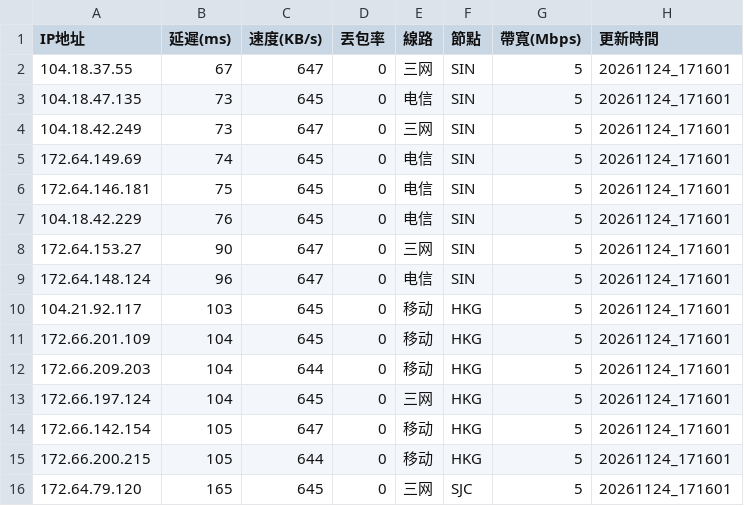
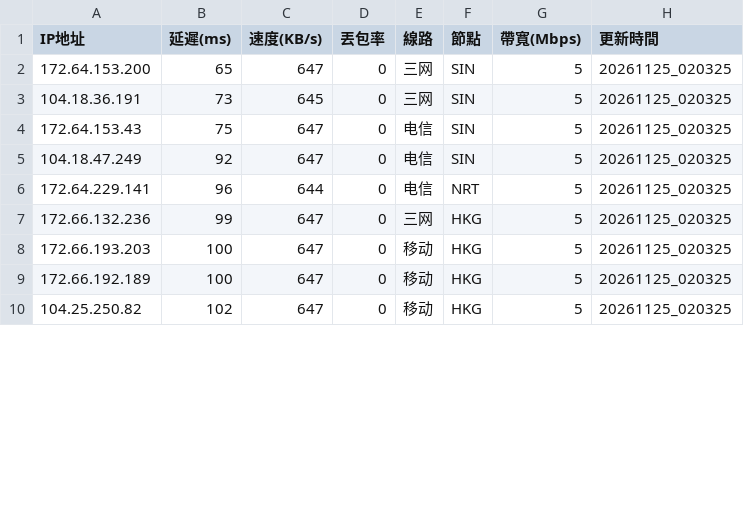
Before and after one commit to ssroom/ydltdx, a CSV file: data/current.csv, drawn as a sheet; only a part is shown; the diff covers the shown part only.

```diff
--- a/data/current.csv
+++ b/data/current.csv
@@ -1,16 +1,10 @@
 IP地址,延遲(ms),速度(KB/s),丟包率,線路,節點,帶寬(Mbps),更新時間
-104.18.37.55,67,647,0,三网,SIN,5,20261124_171601
-104.18.47.135,73,645,0,电信,SIN,5,20261124_171601
-104.18.42.249,73,647,0,三网,SIN,5,20261124_171601
-172.64.149.69,74,645,0,电信,SIN,5,20261124_171601
-172.64.146.181,75,645,0,电信,SIN,5,20261124_171601
-104.18.42.229,76,645,0,电信,SIN,5,20261124_171601
-172.64.153.27,90,647,0,三网,SIN,5,20261124_171601
-172.64.148.124,96,647,0,电信,SIN,5,20261124_171601
-104.21.92.117,103,645,0,移动,HKG,5,20261124_171601
-172.66.201.109,104,645,0,移动,HKG,5,20261124_171601
-172.66.209.203,104,644,0,移动,HKG,5,20261124_171601
-172.66.197.124,104,645,0,三网,HKG,5,20261124_171601
-172.66.142.154,105,647,0,移动,HKG,5,20261124_171601
-172.66.200.215,105,644,0,移动,HKG,5,20261124_171601
-172.64.79.120,165,645,0,三网,SJC,5,20261124_171601
+172.64.153.200,65,647,0,三网,SIN,5,20261125_020325
+104.18.36.191,73,645,0,三网,SIN,5,20261125_020325
+172.64.153.43,75,647,0,电信,SIN,5,20261125_020325
+104.18.47.249,92,647,0,电信,SIN,5,20261125_020325
+172.64.229.141,96,644,0,电信,NRT,5,20261125_020325
+172.66.132.236,99,647,0,三网,HKG,5,20261125_020325
+172.66.193.203,100,647,0,移动,HKG,5,20261125_020325
+172.66.192.189,100,647,0,移动,HKG,5,20261125_020325
+104.25.250.82,102,647,0,移动,HKG,5,20261125_020325
```
Also changed, not shown: 7 added rows, 1 removed row and 13 edited cells elsewhere in this file, 7 other files.
